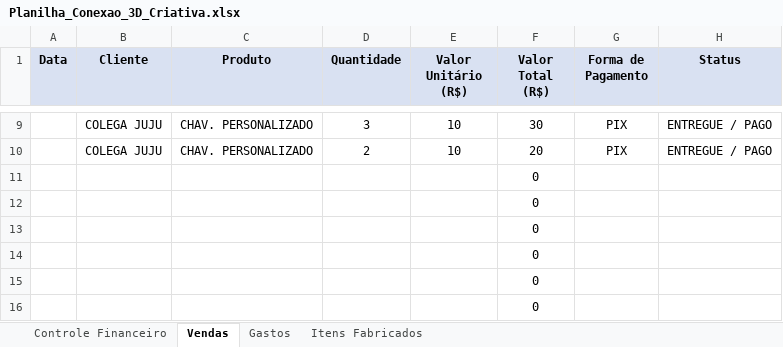
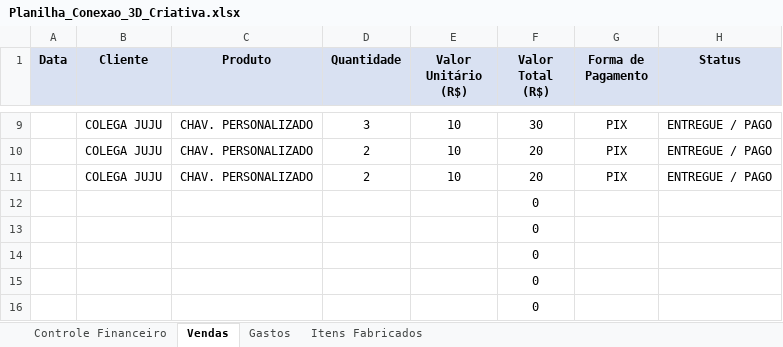
Before and after one commit to ClaudioSperb/impressao-3D, an Excel workbook: Impressao 3D/Planilha_Conexao_3D_Criativa.xlsx, sheet Vendas, drawn as a sheet; only a part is shown, gaps mark what is left out; values as stored, in another font and other column widths than the file's, no borders; removed rows and columns are numbered as before the commit, all else as after; the diff names each change by its address in the sheet, - before the commit and + after, or states it on an @@ line.

Commit message:
Update Planilha_Conexao_3D_Criativa.xlsx

```diff
--- a/Impressao 3D/Planilha_Conexao_3D_Criativa.xlsx (sheet Vendas)
+++ b/Impressao 3D/Planilha_Conexao_3D_Criativa.xlsx (sheet Vendas)
-row 11:  |  |  |  |  | 0
+row 11:  | COLEGA JUJU | CHAV. PERSONALIZADO | 2 | 10 | 20 | PIX | ENTREGUE / PAGO
```
